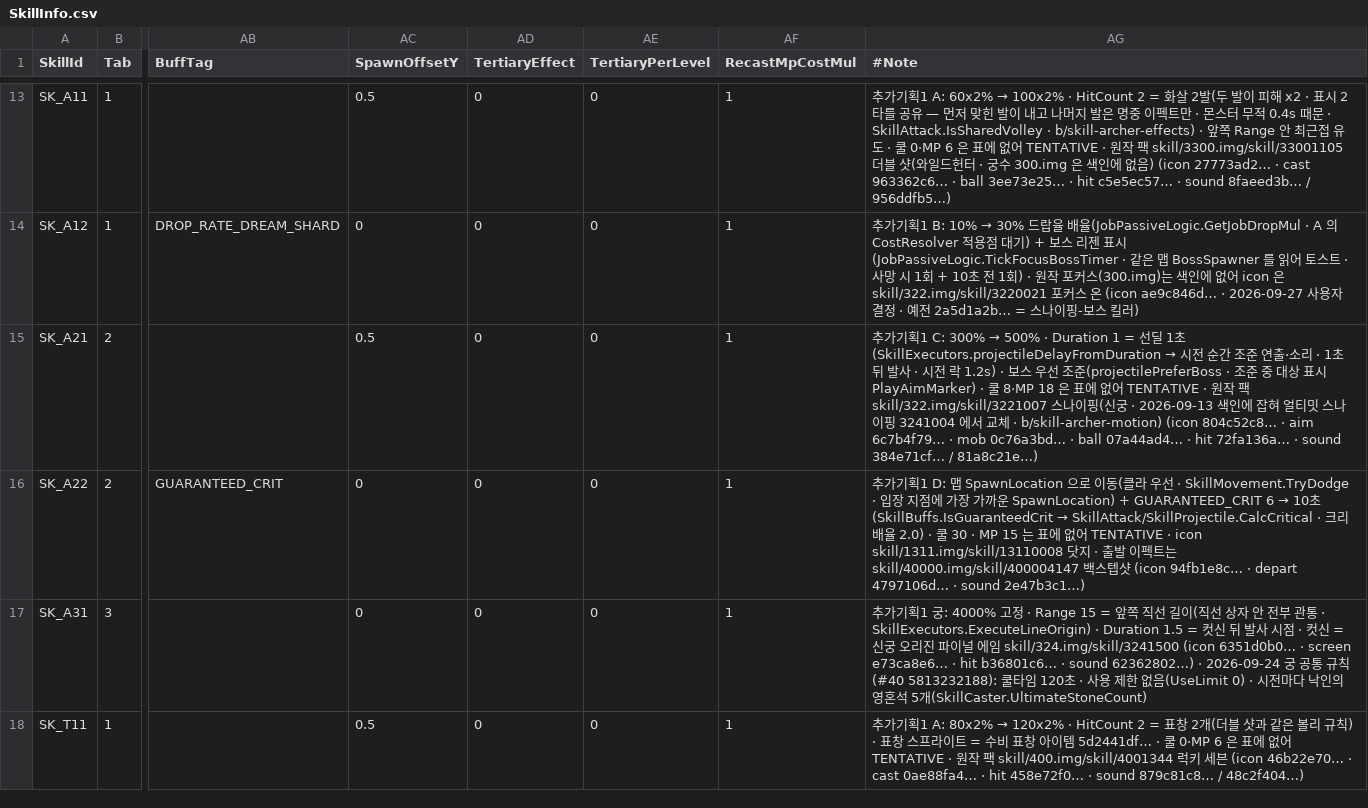
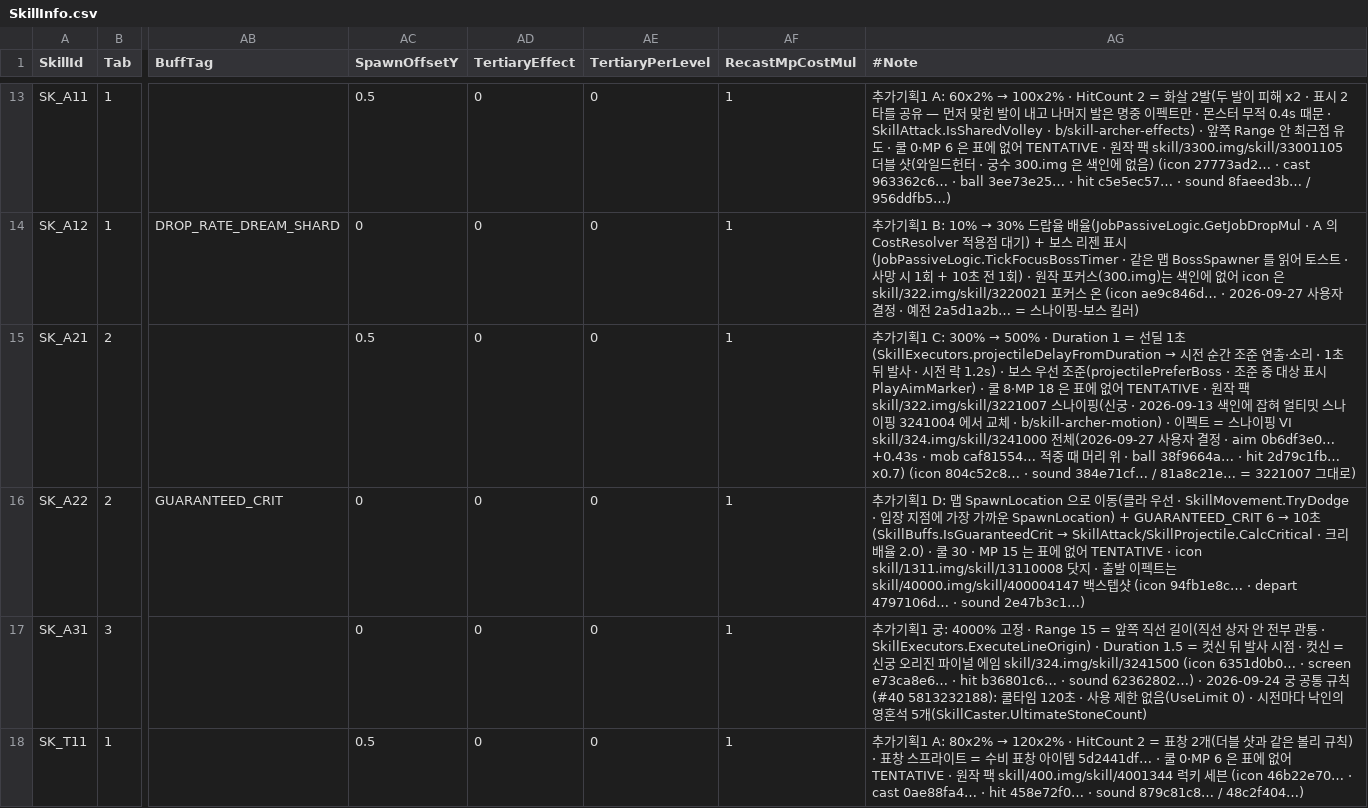
Before and after one commit to alsrn5172/villagedefense, a CSV file: RootDesk/MyDesk/SkillInfo.csv, drawn as a sheet; only a part is shown, gaps mark what is left out; the diff names each change by its address in the sheet, - before the commit and + after, or states it on an @@ line.

```diff
--- a/RootDesk/MyDesk/SkillInfo.csv
+++ b/RootDesk/MyDesk/SkillInfo.csv
-AG15 (#Note): …· b/skill-archer-motion) (icon 804c52c8… · aim 6c7b4f79… · mob 0c76a3bd… · ball 07a44ad4… · hit 72fa136a… · sound 384e71cf… / 81a8c21e…)
+AG15 (#Note): …· b/skill-archer-motion) · 이펙트 = 스나이핑 VI skill/324.img/skill/3241000 전체(2026-09-27 사용자 결정 · aim 0b6df3e0… +0.43s · mob caf81554… 적중 때 머리 위 · ball 38f9664a… · hit 2d79c1fb… x0.7) (icon 804c52c8… · sound 384e71cf… / 81a8c21e… = 3221007 그대로)
```
Also changed, not shown: 3 other files.
